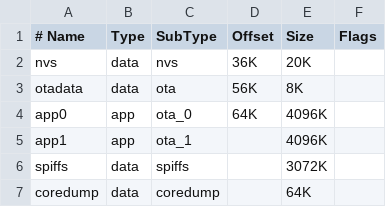
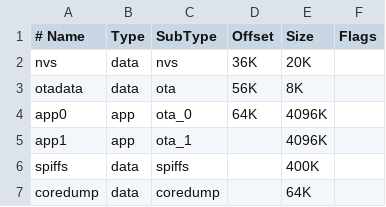
Before and after one commit to btclock/btclock_v3, a CSV file: partition_16mb.csv, drawn as a sheet.

```diff
--- a/partition_16mb.csv
+++ b/partition_16mb.csv
@@ -5,3 +5,3 @@ app0,     app,  ota_0,   64K,     4096K,
 app1,     app,  ota_1,   ,        4096K,
-spiffs,   data, spiffs,  ,        3072K,
+spiffs,   data, spiffs,  ,        400K,
 coredump, data, coredump,,        64K,
```
Also changed, not shown: 7 other files.
